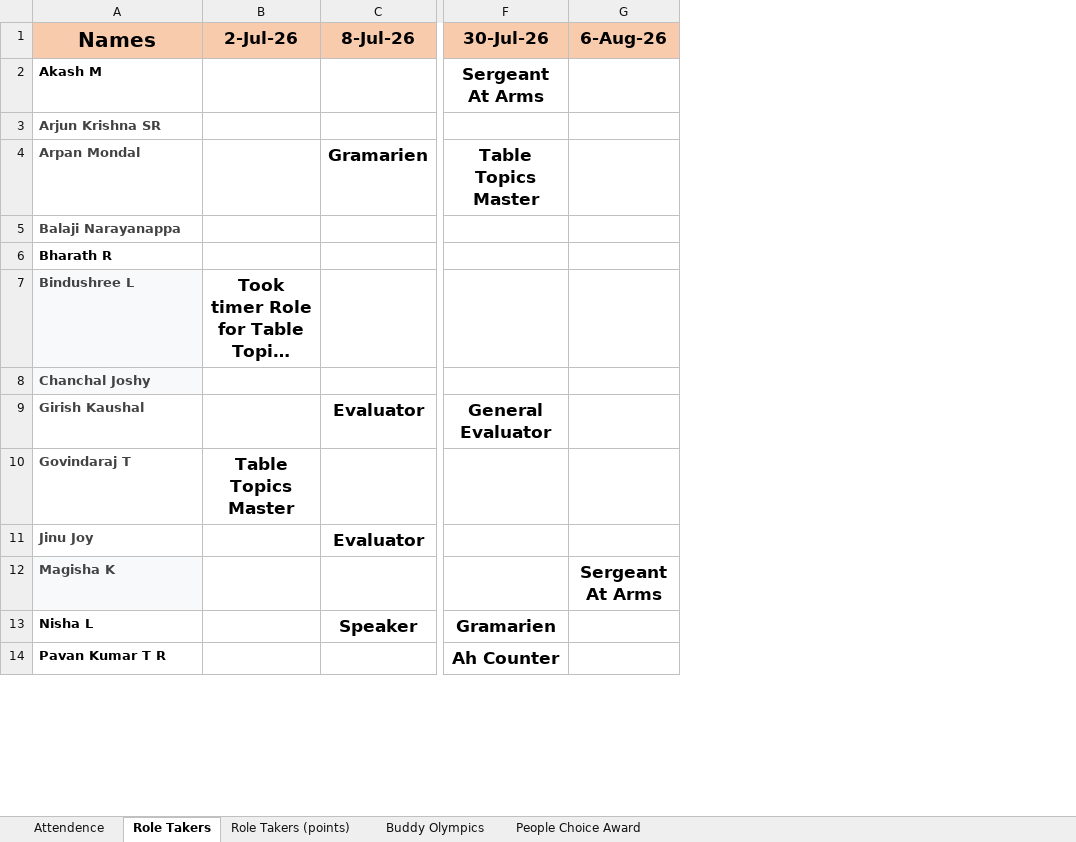
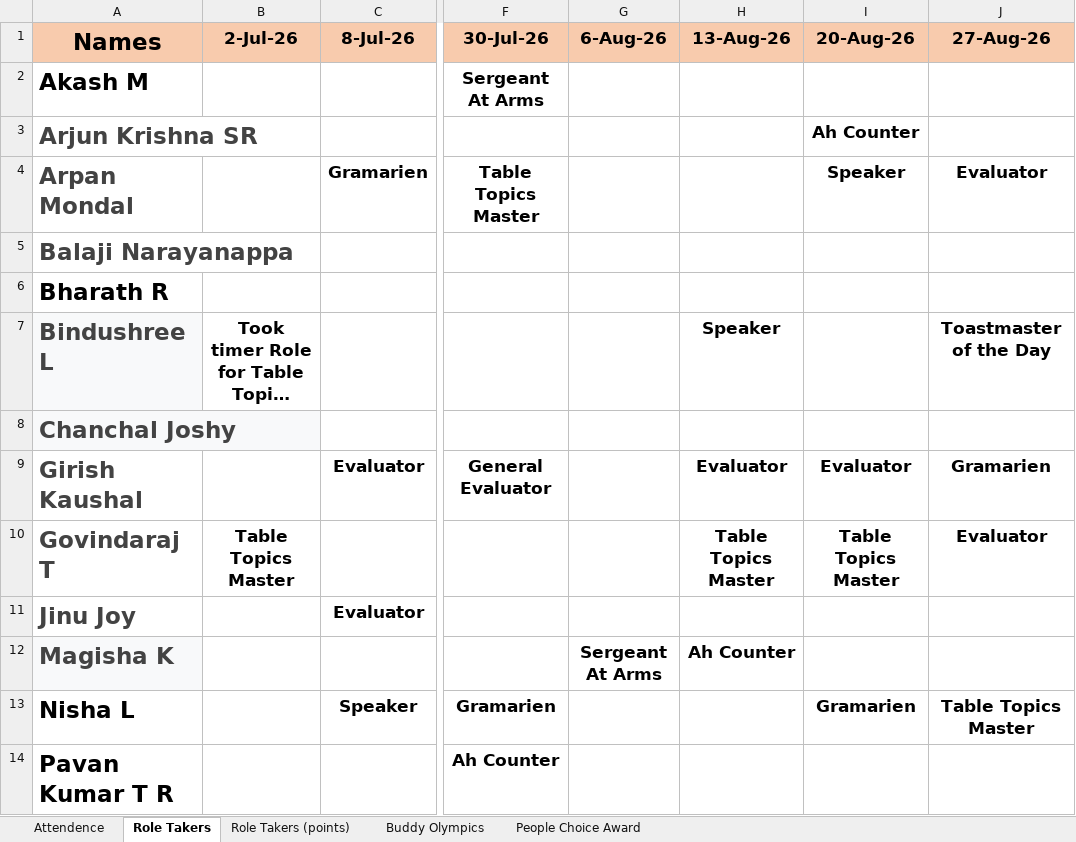
Before and after one commit to TextronIndiaToastmasters/website, an Excel workbook: excel-data/stats.xlsm, sheet Role Takers, drawn as a sheet; only a part is shown, gaps mark what is left out; long unchanged cells end in …; values as stored, in another font and other column widths than the file's, no borders; the diff covers the shown part only; the diff names each change by its address in the sheet, - before the commit and + after, or states it on an @@ line.

```diff
--- a/excel-data/stats.xlsm (sheet Role Takers)
+++ b/excel-data/stats.xlsm (sheet Role Takers)
+column H (13-Aug-26), rows 7-12: Speaker |  | Evaluator | Table Topics Master |  | Ah Counter
+column I (20-Aug-26), rows 3-13: Ah Counter | Speaker |  |  |  |  | Evaluator | Table Topics Master |  |  | Gramarien
+column J (27-Aug-26), rows 4-13: Evaluator |  |  | Toastmaster of the Day |  | Gramarien | Evaluator |  |  | Table Topics Master
@@ A1:A14 text size: larger @@
```
Also changed, not shown: 2 edited cells and cell formats elsewhere in this sheet, sheet Buddy Olympics, sheet Attendence, sheet Role Takers (points), sheet People Choice Award, formulas that keep their value, 7 other files.
